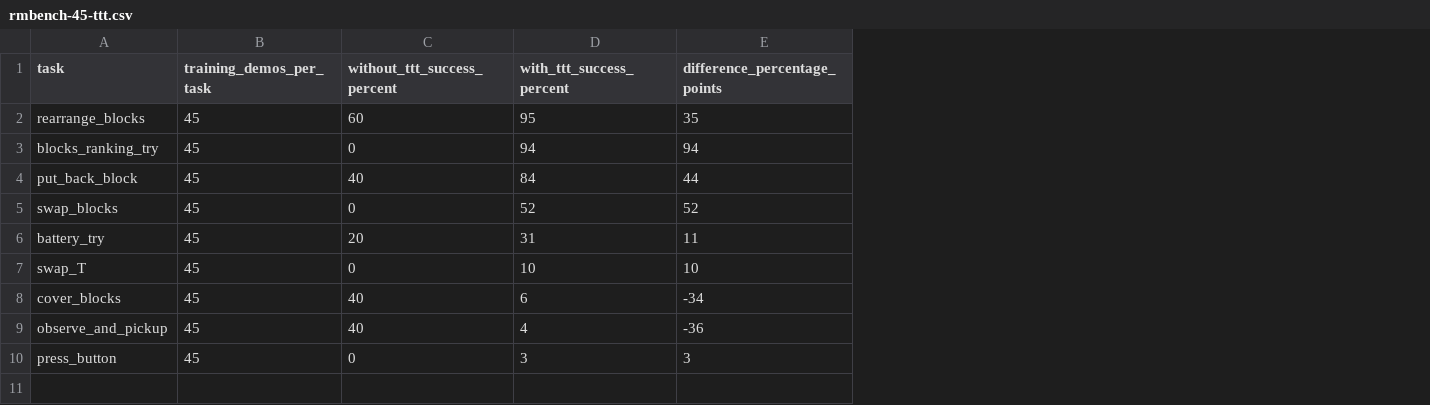
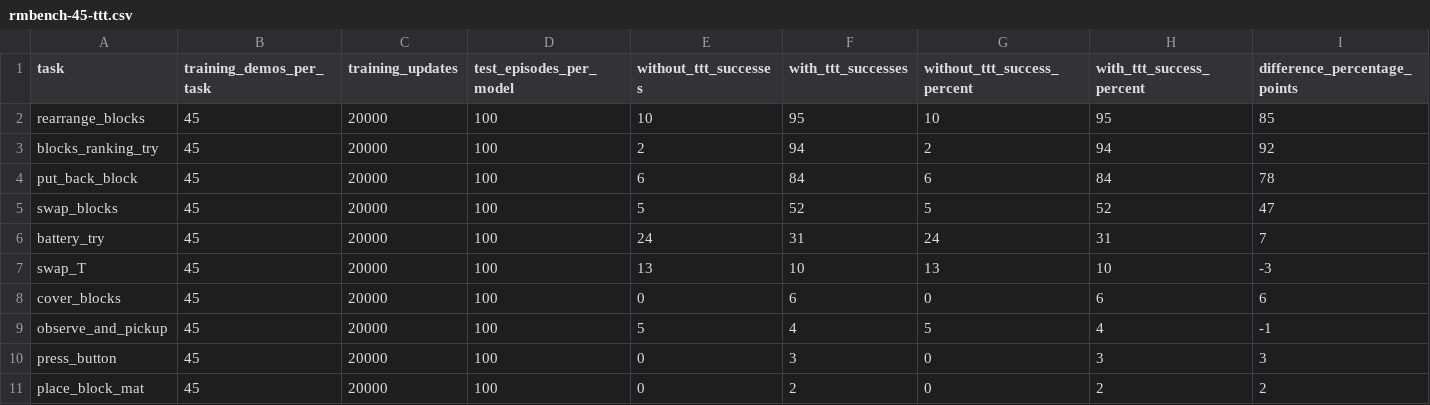
Before and after one commit to minwenliao/research_progress, a CSV file: figures/rmbench-45-ttt.csv, drawn as a sheet; addresses are those after the commit; the diff names each change by its address in the sheet, - before the commit and + after, or states it on an @@ line.

Commit message:
Update final no-TTT baseline and 500-demo test results

```diff
--- a/figures/rmbench-45-ttt.csv
+++ b/figures/rmbench-45-ttt.csv
+column C (training_updates), rows 2-10: all 20000
+column D (test_episodes_per_model), rows 2-10: all 100
+column E (without_ttt_successes), rows 2-10: 10 | 2 | 6 | 5 | 24 | 13 | 0 | 5 | 0
+column F (with_ttt_successes), rows 2-10: 95 | 94 | 84 | 52 | 31 | 10 | 6 | 4 | 3
-G2 (without_ttt_success_percent): 60
+G2 (without_ttt_success_percent): 10
-I2 (difference_percentage_points): 35
+I2 (difference_percentage_points): 85
-G3 (without_ttt_success_percent): 0
+G3 (without_ttt_success_percent): 2
-I3 (difference_percentage_points): 94
+I3 (difference_percentage_points): 92
-G4 (without_ttt_success_percent): 40
+G4 (without_ttt_success_percent): 6
-I4 (difference_percentage_points): 44
+I4 (difference_percentage_points): 78
-G5 (without_ttt_success_percent): 0
+G5 (without_ttt_success_percent): 5
-I5 (difference_percentage_points): 52
+I5 (difference_percentage_points): 47
-G6 (without_ttt_success_percent): 20
+G6 (without_ttt_success_percent): 24
-I6 (difference_percentage_points): 11
+I6 (difference_percentage_points): 7
-G7 (without_ttt_success_percent): 0
+G7 (without_ttt_success_percent): 13
-I7 (difference_percentage_points): 10
+I7 (difference_percentage_points): -3
-G8 (without_ttt_success_percent): 40
+G8 (without_ttt_success_percent): 0
-I8 (difference_percentage_points): -34
+I8 (difference_percentage_points): 6
-G9 (without_ttt_success_percent): 40
+G9 (without_ttt_success_percent): 5
-I9 (difference_percentage_points): -36
+I9 (difference_percentage_points): -1
+row 11: place_block_mat | 45 | 20000 | 100 | 0 | 2 | 0 | 2 | 2
```
Also changed, not shown: 5 other files.
